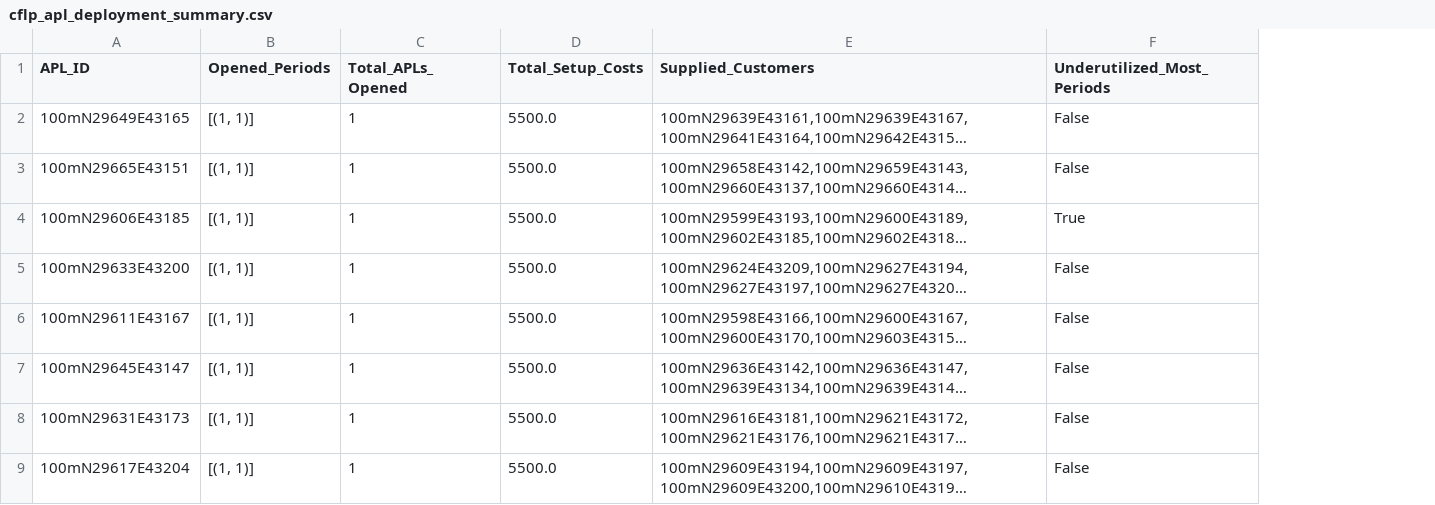
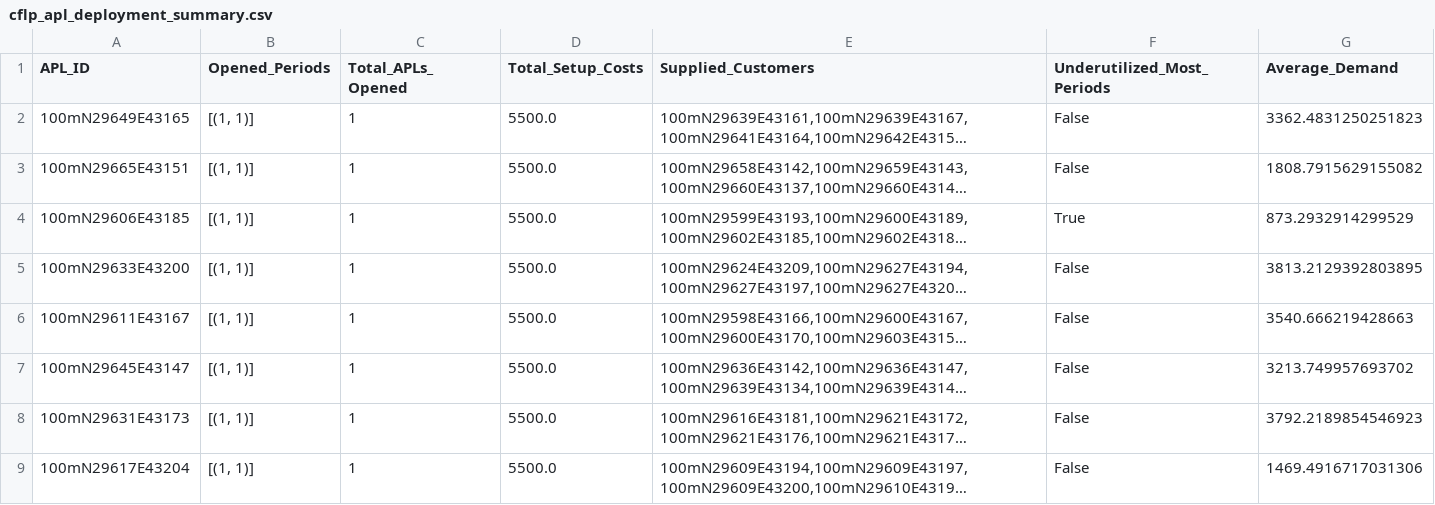
Before and after one commit to annelie2001/Locating-APLs, a CSV file: Data/cflp_apl_deployment_summary.csv, drawn as a sheet; only a part is shown; long unchanged cells end in …; the diff names each change by its address in the sheet, - before the commit and + after, or states it on an @@ line.

```diff
--- a/Data/cflp_apl_deployment_summary.csv
+++ b/Data/cflp_apl_deployment_summary.csv
+column G (Average_Demand), rows 2-9: 3362.4831250251823 | 1808.7915629155082 | 873.2932914299529 | 3813.2129392803895 | 3540.666219428663 | 3213.749957693702 | 3792.2189854546923 | 1469.4916717031306
```
Also changed, not shown: 4 other files.
